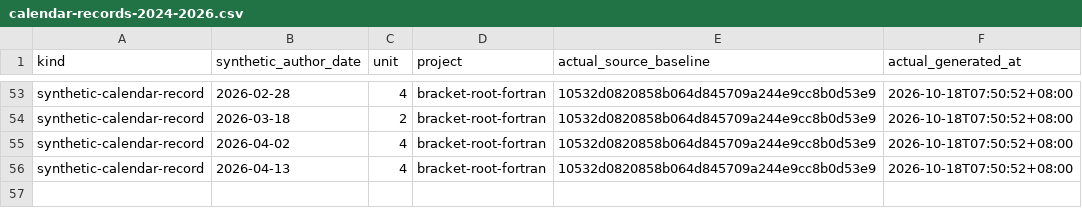
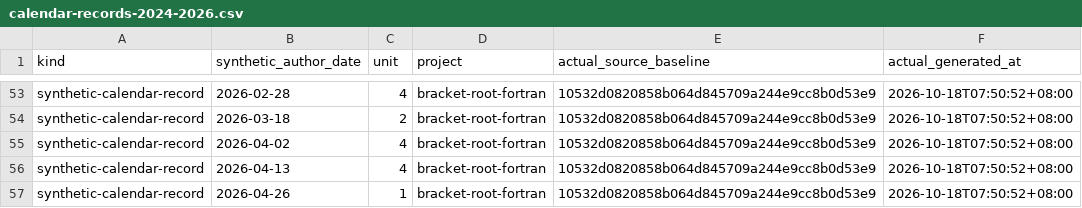
Before and after one commit to Khalil-Work/bracket-root-fortran, a CSV file: docs/calendar-records-2024-2026.csv, drawn as a sheet; only a part is shown, gaps mark what is left out; the diff names each change by its address in the sheet, - before the commit and + after, or states it on an @@ line.

Commit message:
docs: synthetic calendar record 2026-04-26 unit 1
Documentation calendar reconstruction generated on 2026-10-18. Historical author dates do not date source development.

```diff
--- a/docs/calendar-records-2024-2026.csv
+++ b/docs/calendar-records-2024-2026.csv
+row 57: synthetic-calendar-record | 2026-04-26 | 1 | bracket-root-fortran | 10532d0820858b064d845709a244e9cc8b0d53e9 | 2026-10-18T07:50:52+08:00
```
